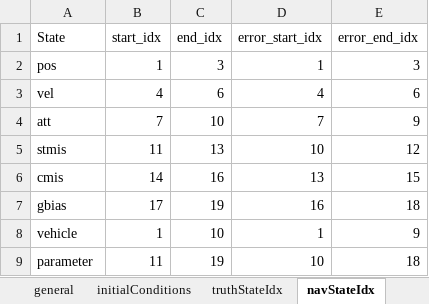
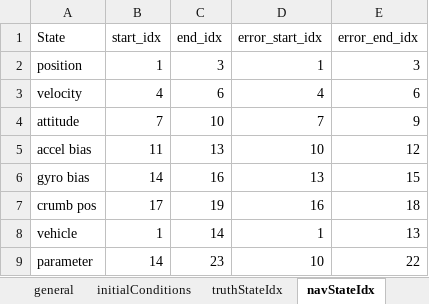
Before and after one commit to samochristensen/breadcrumb, an Excel workbook: config.xlsx, sheet navStateIdx, drawn as a sheet; values as stored, in another font and other column widths than the file's, no borders; the diff names each change by its address in the sheet, - before the commit and + after, or states it on an @@ line.

```diff
--- a/config.xlsx (sheet navStateIdx)
+++ b/config.xlsx (sheet navStateIdx)
-A2 (State): pos
+A2 (State): position
-A3 (State): vel
+A3 (State): velocity
-A4 (State): att
+A4 (State): attitude
-A5 (State): stmis
+A5 (State): accel bias
-A6 (State): cmis
+A6 (State): gyro bias
-A7 (State): gbias
+A7 (State): crumb pos
-C8 (end_idx): 10
+C8 (end_idx): 14
-E8 (error_end_idx): 9
+E8 (error_end_idx): 13
-B9 (start_idx): 11
+B9 (start_idx): 14
-C9 (end_idx): 19
+C9 (end_idx): 23
-E9 (error_end_idx): 18
+E9 (error_end_idx): 22
```
Also changed, not shown: sheet general, sheet errorInjection, sheet truthStateIdx, sheet initialConditions, formulas that keep their value, 1 other file.
